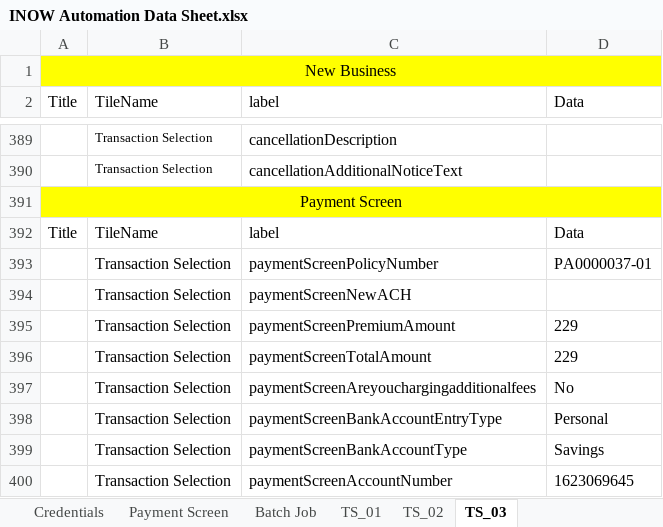
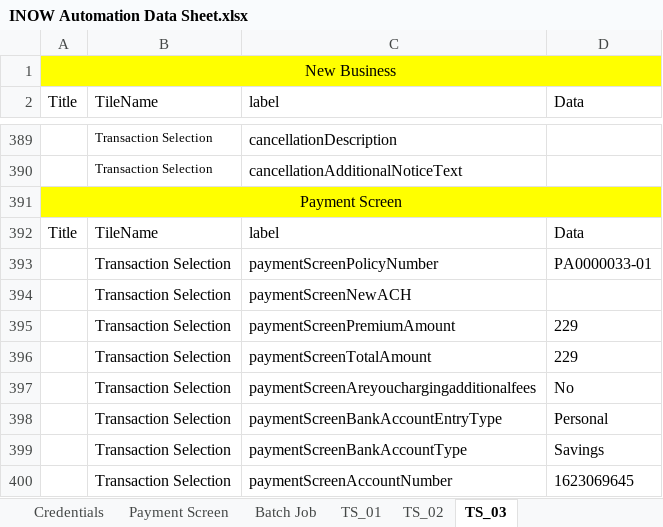
Before and after one commit to SreedharGovind/InsuranceNowAutomation, an Excel workbook: INOW Automation Data Sheet.xlsx, sheet TS_03, drawn as a sheet; only a part is shown, gaps mark what is left out; values as stored, in another font and other column widths than the file's, no borders; the diff names each change by its address in the sheet, - before the commit and + after, or states it on an @@ line.

```diff
--- a/INOW Automation Data Sheet.xlsx (sheet TS_03)
+++ b/INOW Automation Data Sheet.xlsx (sheet TS_03)
-D393 (Data): PA0000037-01
+D393 (Data): PA0000033-01
```
Also changed, not shown: sheet TS_02, 2 other files.
